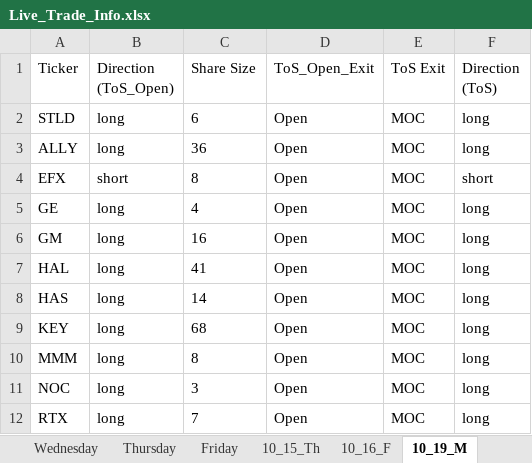
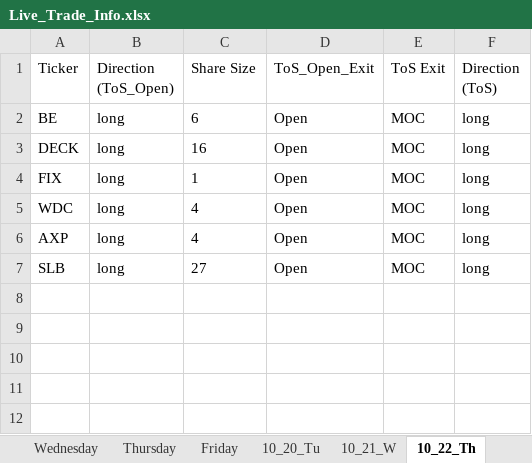
Before and after one commit to rschaefer8887/Earnings_Advantage_Algo, an Excel workbook: Live_Trade_Info.xlsx, sheet 10_22_Th, drawn as a sheet; values as stored, in another font and other column widths than the file's, no borders; removed rows and columns are numbered as before the commit, all else as after; the diff names each change by its address in the sheet, - before the commit and + after, or states it on an @@ line.

```diff
--- a/Live_Trade_Info.xlsx (sheet 10_22_Th)
+++ b/Live_Trade_Info.xlsx (sheet 10_22_Th)
-sheet tab: 10_19_M
+sheet tab: 10_22_Th
-sheet tab: 10_15_Th
-sheet tab: 10_16_F
-A2 (Ticker): STLD
+A2 (Ticker): BE
-row 3: ALLY | long | 36 | Open | MOC | long
-row 4: EFX | short | 8 | Open | MOC | short
-row 5: GE | long | 4 | Open | MOC | long
-A3 (Ticker): GM
+A3 (Ticker): DECK
-A4 (Ticker): HAL
+A4 (Ticker): FIX
-C4 (Share Size): 41
+C4 (Share Size): 1
-A5 (Ticker): HAS
+A5 (Ticker): WDC
-C5 (Share Size): 14
+C5 (Share Size): 4
-A6 (Ticker): KEY
+A6 (Ticker): AXP
-C6 (Share Size): 68
+C6 (Share Size): 4
-A7 (Ticker): MMM
+A7 (Ticker): SLB
-C7 (Share Size): 8
+C7 (Share Size): 27
-row 11: NOC | long | 3 | Open | MOC | long
-row 12: RTX | long | 7 | Open | MOC | long
```
Also changed, not shown: sheet 10_21_W, sheet 10_20_Tu, other sheet tabs, 7 other files.
